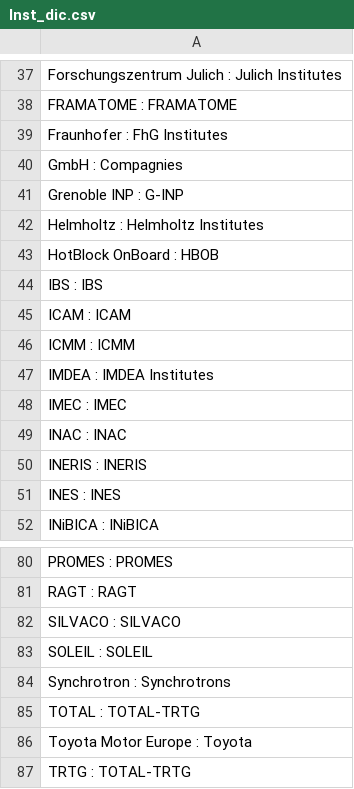
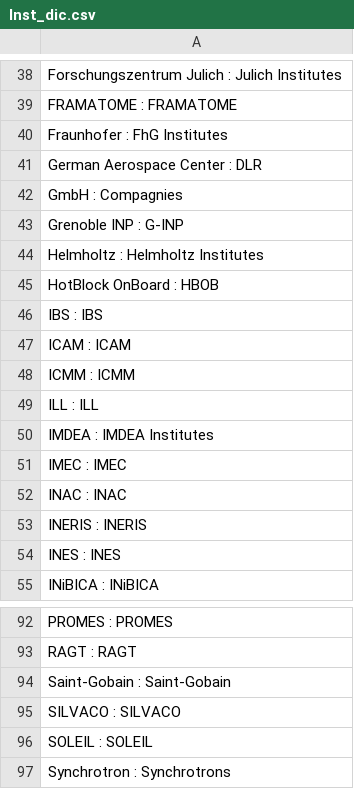
Before and after one commit to TickyWill/BiblioAnalysis_Utils, a CSV file: BiblioAnalysis_Utils/BiblioAnalysis_RefFiles/Inst_dic.csv, drawn as a sheet; only a part is shown, gaps mark what is left out; the shorter side is filled out with more unchanged rows; the diff covers the shown part only; the diff names each change by its address in the sheet, - before the commit and + after, or states it on an @@ line.

```diff
--- a/BiblioAnalysis_Utils/BiblioAnalysis_RefFiles/Inst_dic.csv
+++ b/BiblioAnalysis_Utils/BiblioAnalysis_RefFiles/Inst_dic.csv
+row 41: German Aerospace Center : DLR
+row 49: ILL : ILL
+row 94: Saint-Gobain : Saint-Gobain
```
Also changed, not shown: 10 added rows and 2 edited cells elsewhere in this file, 4 other files.
